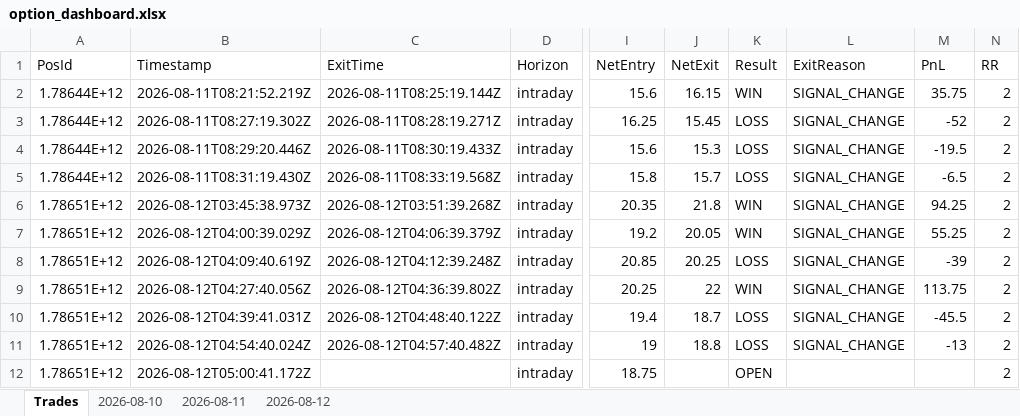
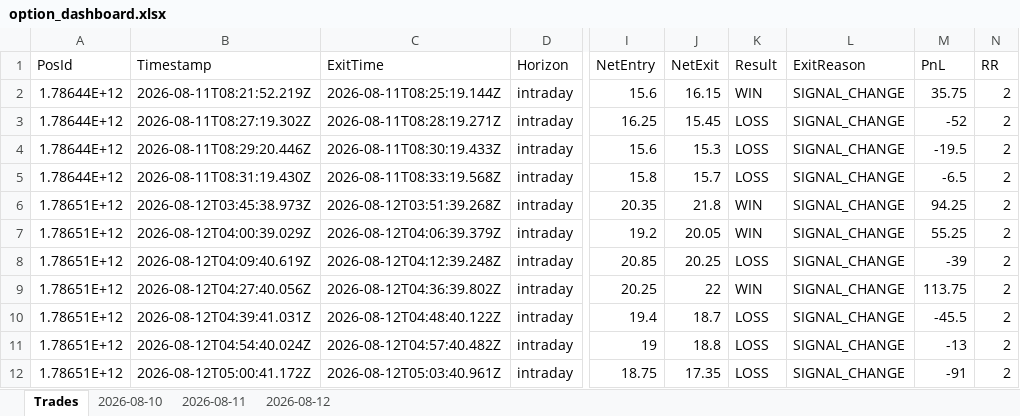
Before and after one commit to ravichandrant1697/option-dashboard, an Excel workbook: option_dashboard.xlsx, sheet Trades, drawn as a sheet; only a part is shown, gaps mark what is left out; values as stored, in another font and other column widths than the file's, no borders; the diff names each change by its address in the sheet, - before the commit and + after, or states it on an @@ line.

```diff
--- a/option_dashboard.xlsx (sheet Trades)
+++ b/option_dashboard.xlsx (sheet Trades)
-C12 (ExitTime): (empty)
+C12 (ExitTime): 2026-08-12T05:03:40.961Z
-J12 (NetExit): (empty)
+J12 (NetExit): 17.35
-K12 (Result): OPEN
+K12 (Result): LOSS
-L12 (ExitReason): (empty)
+L12 (ExitReason): SIGNAL_CHANGE
-M12 (PnL): (empty)
+M12 (PnL): -91
```
Also changed, not shown: sheet 2026-08-12, 1 other file.
